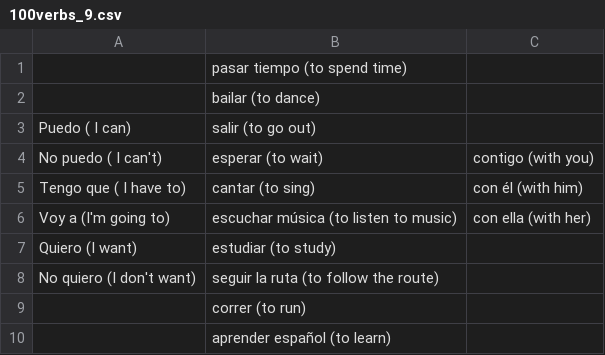
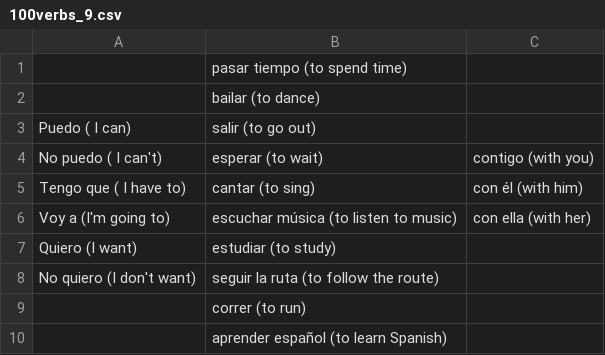
Before and after one commit to chamunt/prospanish, a CSV file: 100verbs_9.csv, drawn as a sheet.

Commit message:
Update 100verbs_9.csv

```diff
--- a/100verbs_9.csv
+++ b/100verbs_9.csv
@@ -9,2 +9,2 @@ No quiero (I don't want),seguir la ruta (to follow the route),
 ,correr (to run),
-,aprender español (to learn),
+,aprender español (to learn Spanish),
```
